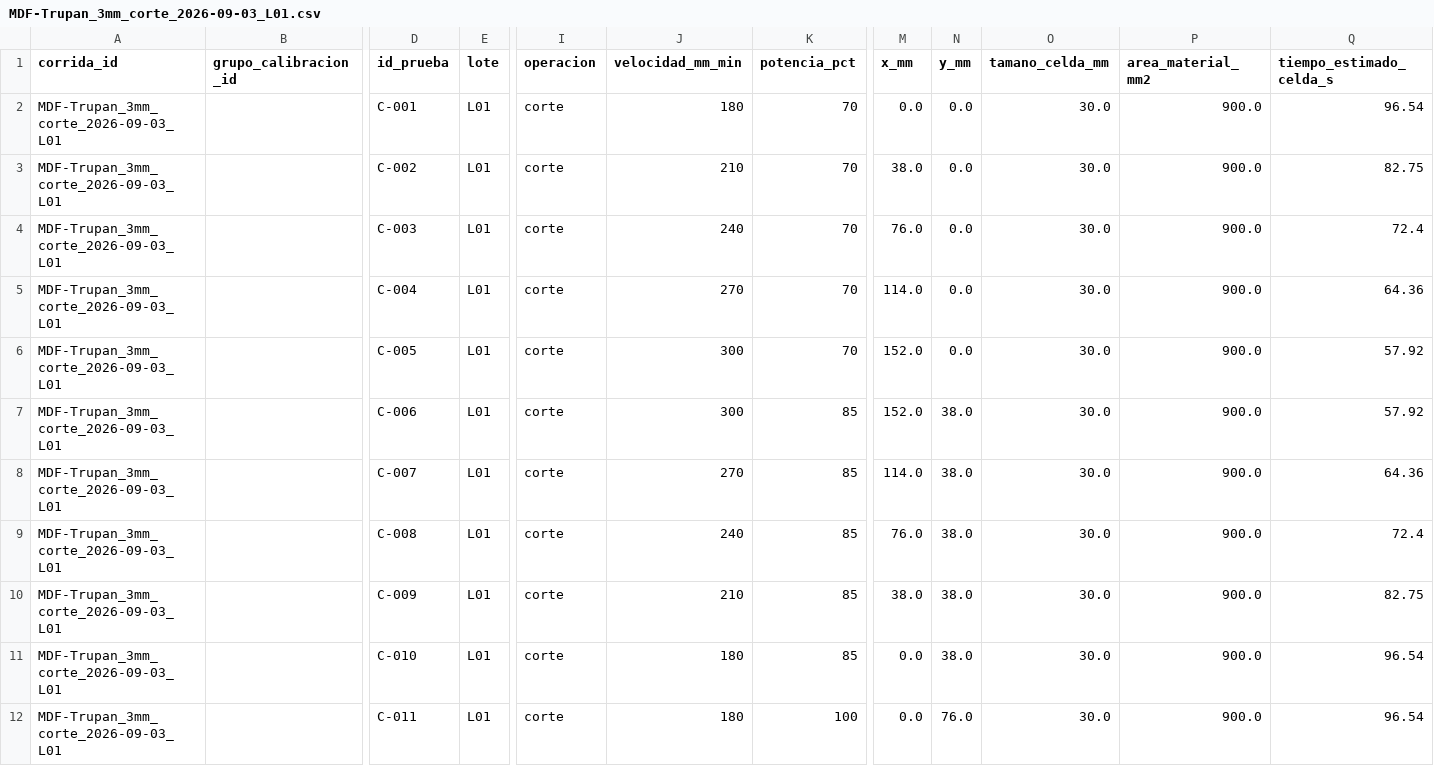
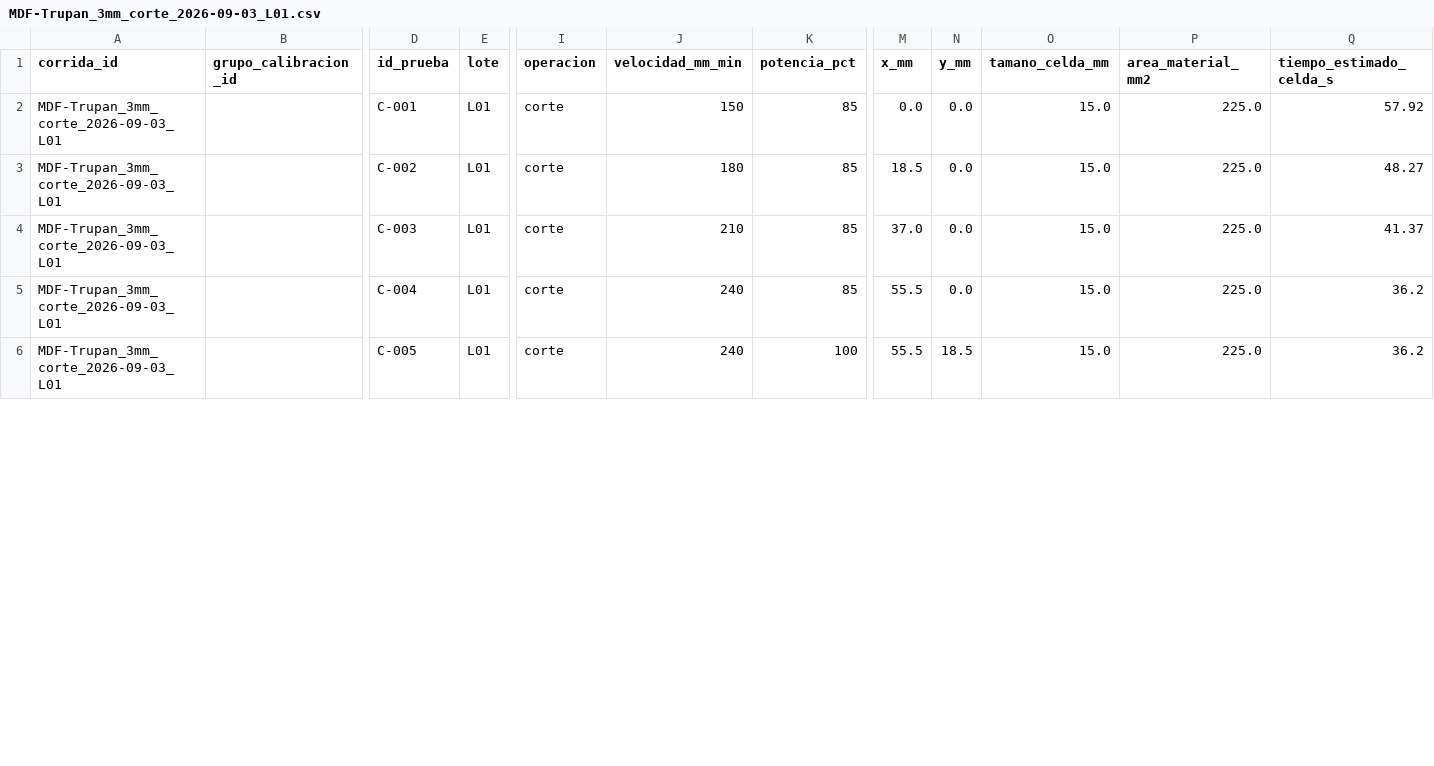
Before and after one commit to Deivs117/PruebasCorteGrabadoLaser, a CSV file: data/registros/MDF-Trupan_3mm_corte_2026-09-03_L01.csv, drawn as a sheet; only a part is shown, gaps mark what is left out; removed rows and columns are numbered as before the commit, all else as after; rows hold the shown columns only; the diff covers the shown part only; the diff names each change by its address in the sheet, - before the commit and + after, or states it on an @@ line.

Commit message:
data: versionar las pruebas reales del 2026-09-03 (MDF Trupan y Comercial)
Suites, G-code, csv generados y Hojas de Registro de las corridas de hoy:
- MDF Trupan: L02, L03, L05, L06, L07 (+ registro de L01, que ya estaba
  generada de antes) y su suite de referencia (L01-intento1, ya trackeada).
- MDF Comercial: L08-L12 (las pruebas que arrancaron desde mtm6ixpu.yaml,
  identificadas como material distinto durante el día).
- Catálogo de materiales y de candidatos a Final Run acumulados hoy.
- SVG del logo usado en las suites de corte/grabado.

```diff
--- a/data/registros/MDF-Trupan_3mm_corte_2026-09-03_L01.csv
+++ b/data/registros/MDF-Trupan_3mm_corte_2026-09-03_L01.csv
-J2 (velocidad_mm_min): 180
+J2 (velocidad_mm_min): 150
-K2:K4 (potencia_pct): 70
+K2:K4 (potencia_pct): 85
-O2:O4 (tamano_celda_mm): 30.0
+O2:O4 (tamano_celda_mm): 15.0
-P2:P4 (area_material_mm2): 900.0
+P2:P4 (area_material_mm2): 225.0
-Q2 (tiempo_estimado_celda_s): 96.54
+Q2 (tiempo_estimado_celda_s): 57.92
-J3 (velocidad_mm_min): 210
+J3 (velocidad_mm_min): 180
-M3 (x_mm): 38.0
+M3 (x_mm): 18.5
-Q3 (tiempo_estimado_celda_s): 82.75
+Q3 (tiempo_estimado_celda_s): 48.27
-J4 (velocidad_mm_min): 240
+J4 (velocidad_mm_min): 210
-M4 (x_mm): 76.0
+M4 (x_mm): 37.0
-Q4 (tiempo_estimado_celda_s): 72.4
+Q4 (tiempo_estimado_celda_s): 41.37
-row 5: MDF-Trupan_3mm_corte_2026-09-03_L01 |  | C-004 | L01 | corte | 270 | 70 | 114.0 | 0.0 | 30.0 | 900.0 | 64.36
-row 6: MDF-Trupan_3mm_corte_2026-09-03_L01 |  | C-005 | L01 | corte | 300 | 70 | 152.0 | 0.0 | 30.0 | 900.0 | 57.92
-row 7: MDF-Trupan_3mm_corte_2026-09-03_L01 |  | C-006 | L01 | corte | 300 | 85 | 152.0 | 38.0 | 30.0 | 900.0 | 57.92
-row 8: MDF-Trupan_3mm_corte_2026-09-03_L01 |  | C-007 | L01 | corte | 270 | 85 | 114.0 | 38.0 | 30.0 | 900.0 | 64.36
-D5 (id_prueba): C-008
+D5 (id_prueba): C-004
-M5 (x_mm): 76.0
+M5 (x_mm): 55.5
-N5 (y_mm): 38.0
+N5 (y_mm): 0.0
-O5 (tamano_celda_mm): 30.0
+O5 (tamano_celda_mm): 15.0
-P5 (area_material_mm2): 900.0
+P5 (area_material_mm2): 225.0
-Q5 (tiempo_estimado_celda_s): 72.4
+Q5 (tiempo_estimado_celda_s): 36.2
-row 10: MDF-Trupan_3mm_corte_2026-09-03_L01 |  | C-009 | L01 | corte | 210 | 85 | 38.0 | 38.0 | 30.0 | 900.0 | 82.75
-row 11: MDF-Trupan_3mm_corte_2026-09-03_L01 |  | C-010 | L01 | corte | 180 | 85 | 0.0 | 38.0 | 30.0 | 900.0 | 96.54
-D6 (id_prueba): C-011
+D6 (id_prueba): C-005
-J6 (velocidad_mm_min): 180
+J6 (velocidad_mm_min): 240
-M6 (x_mm): 0.0
+M6 (x_mm): 55.5
-N6 (y_mm): 76.0
+N6 (y_mm): 18.5
-O6 (tamano_celda_mm): 30.0
+O6 (tamano_celda_mm): 15.0
-P6 (area_material_mm2): 900.0
+P6 (area_material_mm2): 225.0
-Q6 (tiempo_estimado_celda_s): 96.54
+Q6 (tiempo_estimado_celda_s): 36.2
```
Also changed, not shown: 1 removed row and 19 edited cells elsewhere in this file, 47 other files.
